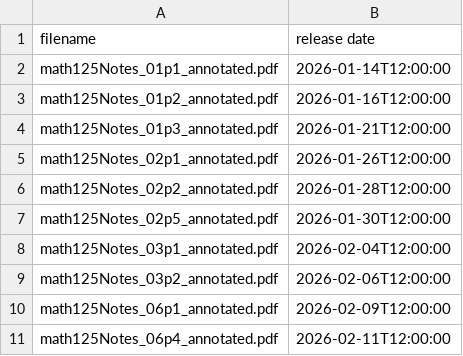
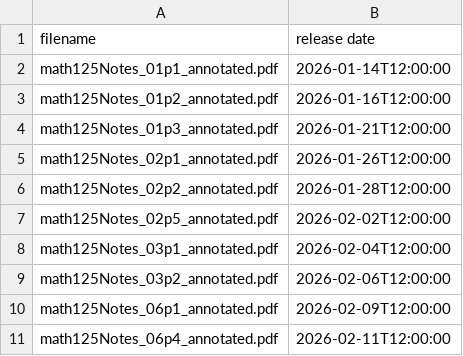
Before and after one commit to pwesterbaan/lander_lecture_notes, a CSV file: math125_NoteKeys/math125_releaseDates.csv, drawn as a sheet; only a part is shown.

Commit message:
math125: section 02p5 annotated

```diff
--- a/math125_NoteKeys/math125_releaseDates.csv
+++ b/math125_NoteKeys/math125_releaseDates.csv
@@ -6,3 +6,3 @@ math125Notes_02p1_annotated.pdf,2026-01-26T12:00:00
 math125Notes_02p2_annotated.pdf,2026-01-28T12:00:00
-math125Notes_02p5_annotated.pdf,2026-01-30T12:00:00
+math125Notes_02p5_annotated.pdf,2026-02-02T12:00:00
 math125Notes_03p1_annotated.pdf,2026-02-04T12:00:00
```
Also changed, not shown: 6 other files.
